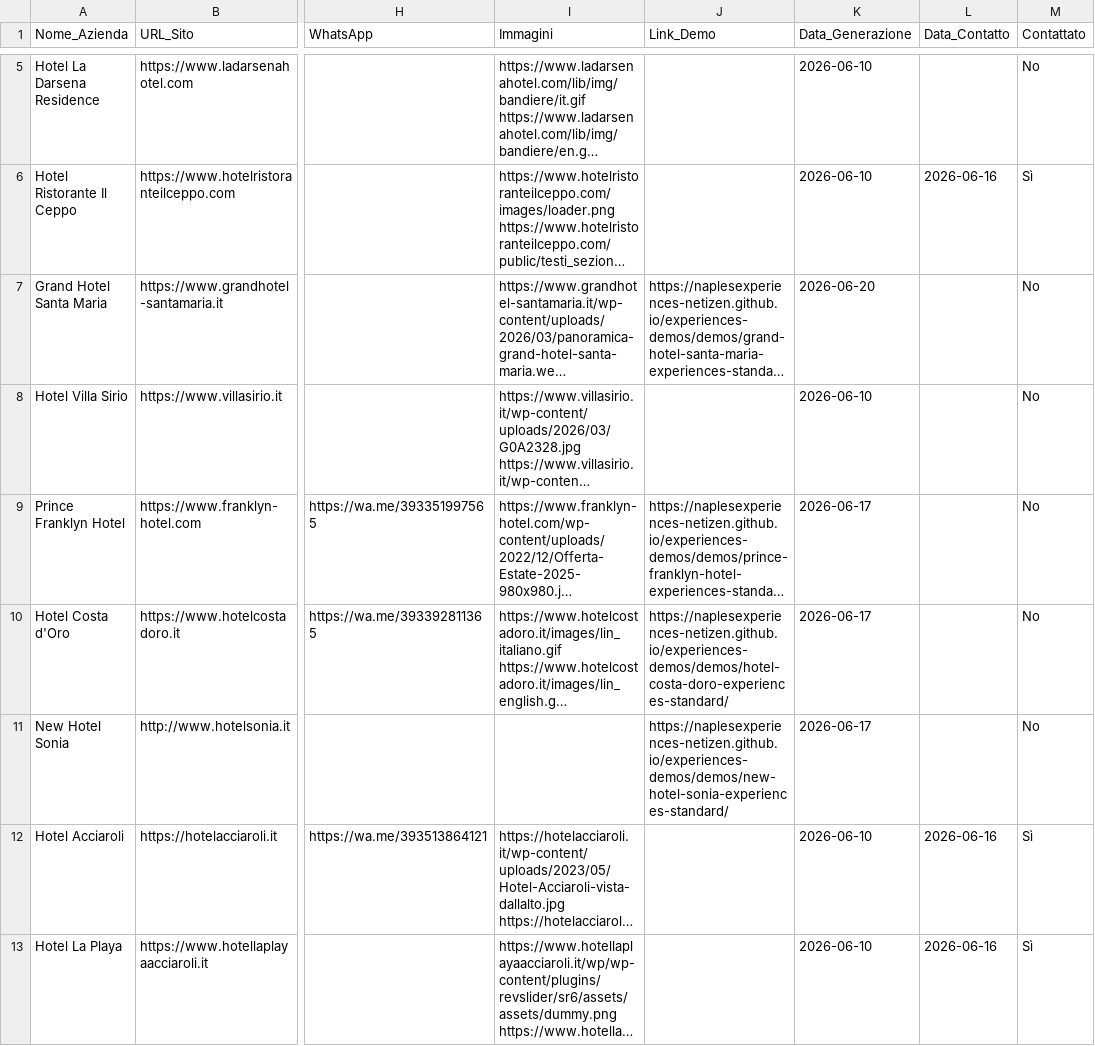
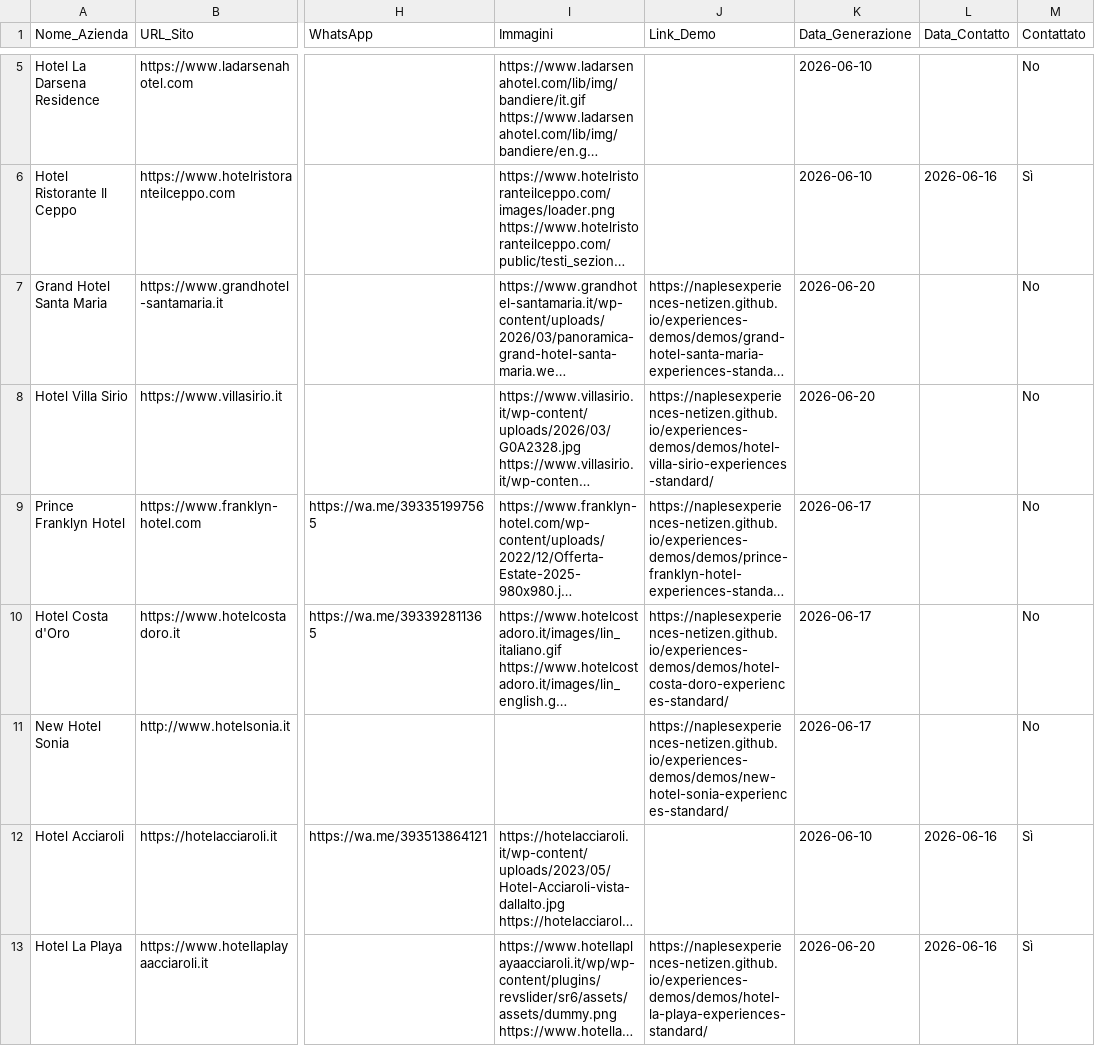
Before and after one commit to naplesexperiences-netizen/experiences-demos, a CSV file: demos/ricerca_clienti_csv/CSV_Cilento.csv, drawn as a sheet; only a part is shown, gaps mark what is left out; long unchanged cells end in …; the diff covers the shown part only; the diff names each change by its address in the sheet, - before the commit and + after, or states it on an @@ line.

```diff
--- a/demos/ricerca_clienti_csv/CSV_Cilento.csv
+++ b/demos/ricerca_clienti_csv/CSV_Cilento.csv
-J8 (Link_Demo): (empty)
+J8 (Link_Demo): https://naplesexperiences-netizen.github.io/experiences-demos/demos/hotel-villa-sirio-experiences-standard/
-K8 (Data_Generazione): 2026-06-10
+K8 (Data_Generazione): 2026-06-20
-J13 (Link_Demo): (empty)
+J13 (Link_Demo): https://naplesexperiences-netizen.github.io/experiences-demos/demos/hotel-la-playa-experiences-standard/
-K13 (Data_Generazione): 2026-06-10
+K13 (Data_Generazione): 2026-06-20
```
Also changed, not shown: 6 edited cells elsewhere in this file, 7 other files.
